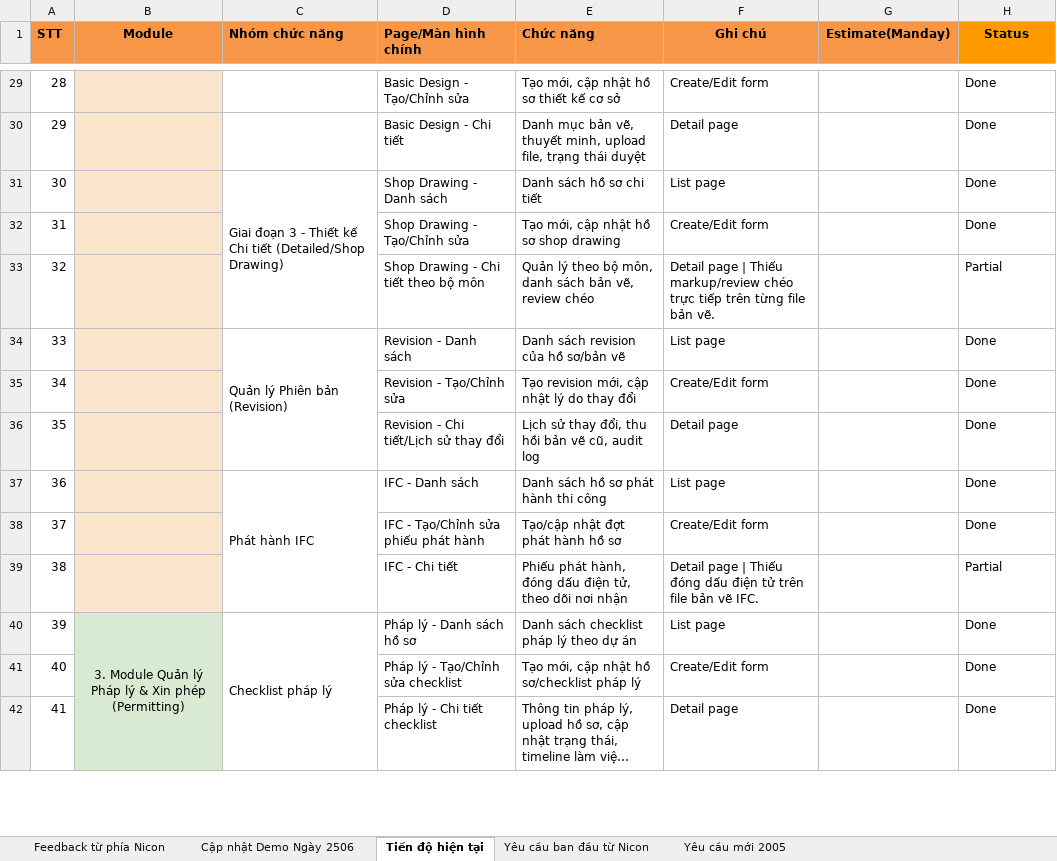
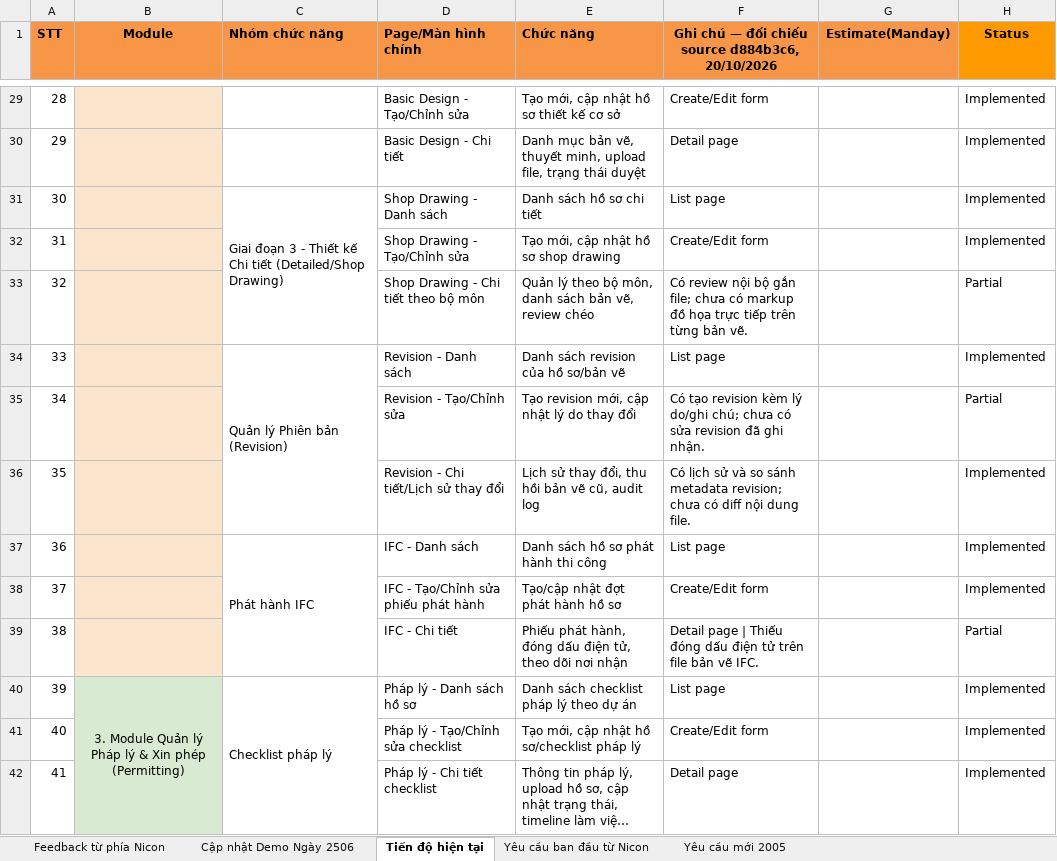
Before and after one commit to daonguyen1610/Nihome31042025, an Excel workbook: docs/Nicon_BreakTask_v1.xlsx, sheet Tiến độ hiện tại, drawn as a sheet; only a part is shown, gaps mark what is left out; long unchanged cells end in …; values as stored, in another font and other column widths than the file's, no borders; charts and pictures not drawn; the diff covers the shown part only; the diff names each change by its address in the sheet, - before the commit and + after, or states it on an @@ line.

Commit message:
Refresh NICON workbook delivery progress
Reconcile current progress with source revision d884b3c6 and canonical
guides. Update contract care, revision comparison, QS/payment, CM and KPI
notes, and assess the outstanding demo requests.

Align status values and dropdowns with the repository delivery labels.
Preserve source requirements, estimates, formulas and workbook layout,
and document the assessment date without claiming deployment or UAT.

```diff
--- a/docs/Nicon_BreakTask_v1.xlsx (sheet Tiến độ hiện tại)
+++ b/docs/Nicon_BreakTask_v1.xlsx (sheet Tiến độ hiện tại)
-F1: Ghi chú
+F1: Ghi chú — đối chiếu source d884b3c6, 20/10/2026
-H29:H32 (Status): Done
+H29:H32 (Status): Implemented
-F33: Detail page | Thiếu markup/review chéo trực tiếp trên từng file bản vẽ.
+F33: Có review nội bộ gắn file; chưa có markup đồ họa trực tiếp trên từng bản vẽ.
-H34 (Status): Done
+H34 (Status): Implemented
-F35: Create/Edit form
+F35: Có tạo revision kèm lý do/ghi chú; chưa có sửa revision đã ghi nhận.
-H35 (Status): Done
+H35 (Status): Partial
-F36: Detail page
+F36: Có lịch sử và so sánh metadata revision; chưa có diff nội dung file.
-H36:H38 (Status): Done
+H36:H38 (Status): Implemented
-H40:H42 (Status): Done
+H40:H42 (Status): Implemented
```
Also changed, not shown: 77 edited cells elsewhere in this sheet, sheet Cập nhật Demo Ngày 2506, 1 other file.
